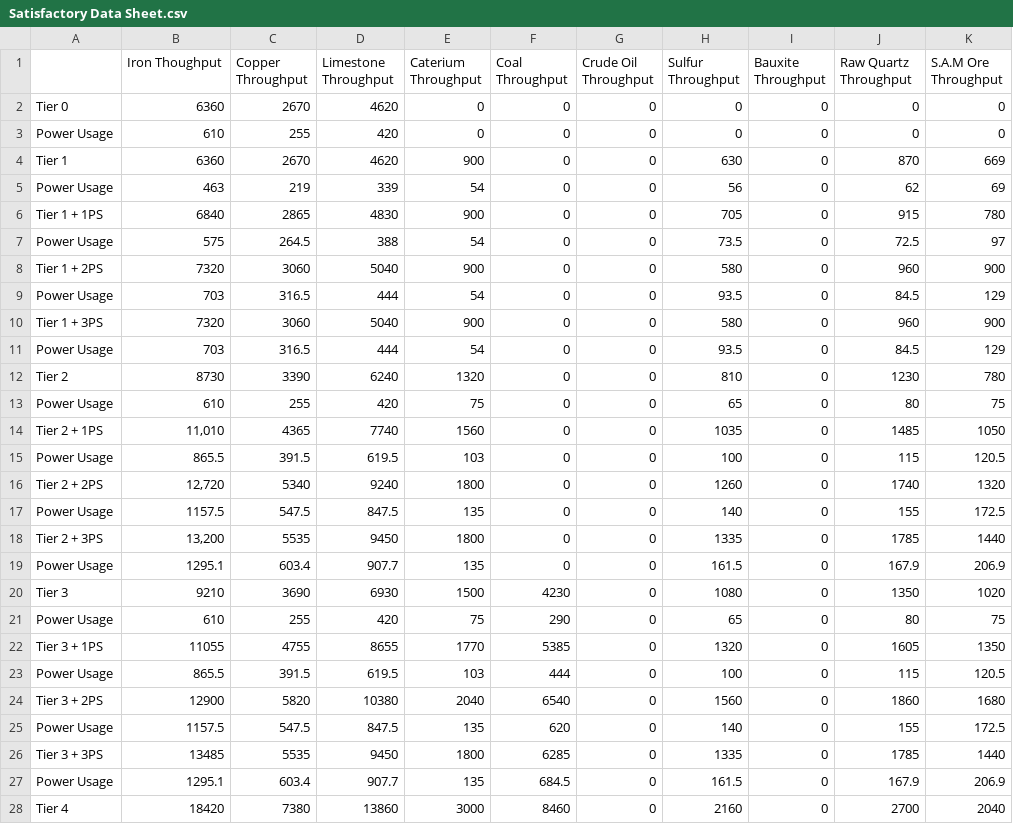
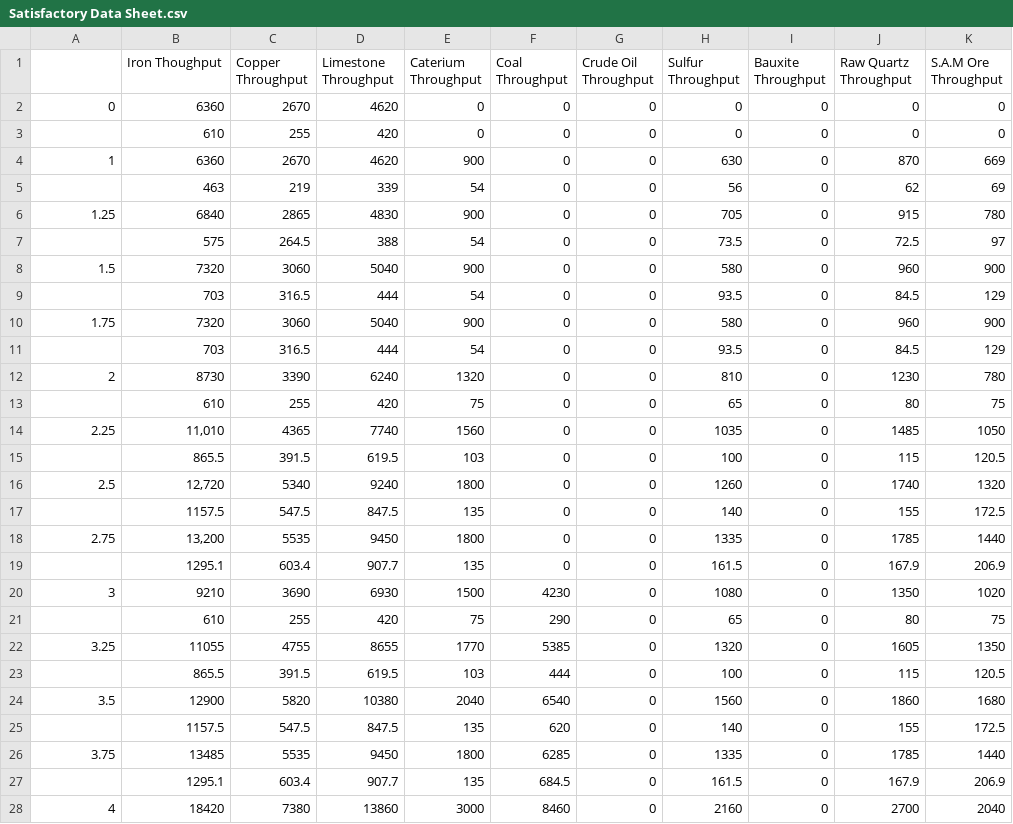
Before and after one commit to kevinh929/Dump, a CSV file: Satisfactory Data Sheet.csv, drawn as a sheet; only a part is shown; the diff covers the shown part only; the diff names each change by its address in the sheet, - before the commit and + after, or states it on an @@ line.

Commit message:
Add files via upload

```diff
--- a/Satisfactory Data Sheet.csv
+++ b/Satisfactory Data Sheet.csv
-A2: Tier 0
+A2: 0
-A3: Power Usage
+A3: (empty)
-A4: Tier 1
+A4: 1
-A5: Power Usage
+A5: (empty)
-A6: Tier 1 + 1PS
+A6: 1.25
-A7: Power Usage
+A7: (empty)
-A8: Tier 1 + 2PS
+A8: 1.5
-A9: Power Usage
+A9: (empty)
-A10: Tier 1 + 3PS
+A10: 1.75
-A11: Power Usage
+A11: (empty)
-A12: Tier 2
+A12: 2
-A13: Power Usage
+A13: (empty)
-A14: Tier 2 + 1PS
+A14: 2.25
-A15: Power Usage
+A15: (empty)
-A16: Tier 2 + 2PS
+A16: 2.5
-A17: Power Usage
+A17: (empty)
-A18: Tier 2 + 3PS
+A18: 2.75
-A19: Power Usage
+A19: (empty)
-A20: Tier 3
+A20: 3
-A21: Power Usage
+A21: (empty)
-A22: Tier 3 + 1PS
+A22: 3.25
-A23: Power Usage
+A23: (empty)
-A24: Tier 3 + 2PS
+A24: 3.5
-A25: Power Usage
+A25: (empty)
-A26: Tier 3 + 3PS
+A26: 3.75
-A27: Power Usage
+A27: (empty)
-A28: Tier 4
+A28: 4
```
Also changed, not shown: 31 edited cells elsewhere in this file.
